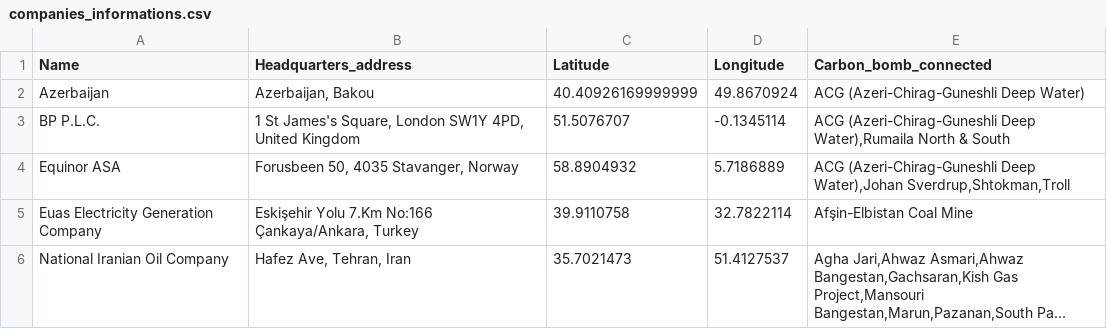
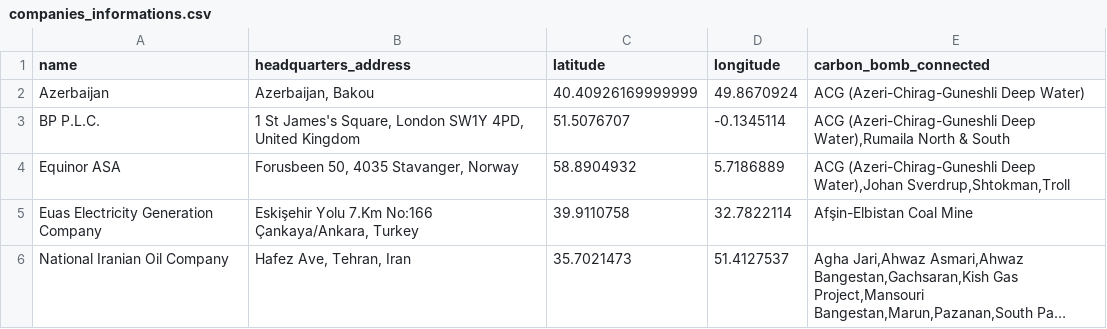
Before and after one commit to dataforgoodfr/CarbonBombs, a CSV file: data_neo4j/companies_informations.csv, drawn as a sheet; only a part is shown; long unchanged cells end in ….

```diff
--- a/data_neo4j/companies_informations.csv
+++ b/data_neo4j/companies_informations.csv
@@ -1,2 +1,2 @@
-Name,Headquarters_address,Latitude,Longitude,Carbon_bomb_connected
+name,headquarters_address,latitude,longitude,carbon_bomb_connected
 Azerbaijan,"Azerbaijan, Bakou",40.40926169999999,49.8670924,ACG (Azeri-Chirag-Guneshli Deep Water)
```
Also changed, not shown: data_neo4j/banks_informations.csv, data_neo4j/carbon_bombs_informations.csv, 1 other file.
